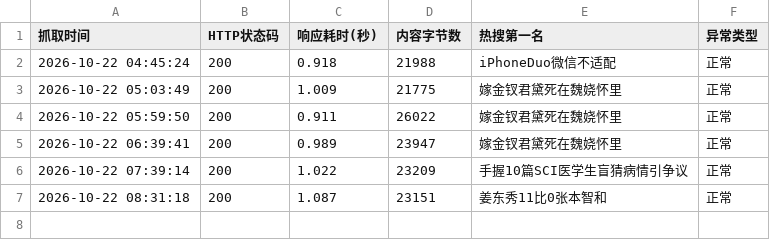
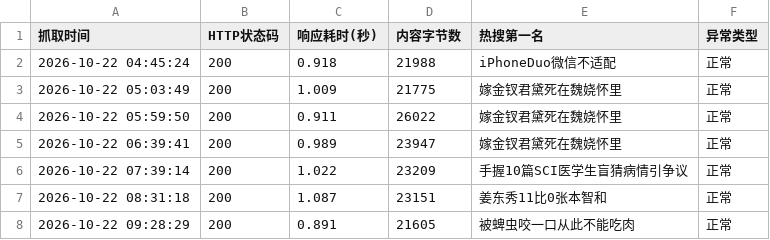
Before and after one commit to A0805/-, a CSV file: weibo_data.csv, drawn as a sheet; the diff names each change by its address in the sheet, - before the commit and + after, or states it on an @@ line.

```diff
--- a/weibo_data.csv
+++ b/weibo_data.csv
+row 8: 2026-10-22 09:28:29 | 200 | 0.891 | 21605 | 被蜱虫咬一口从此不能吃肉 | 正常
```
